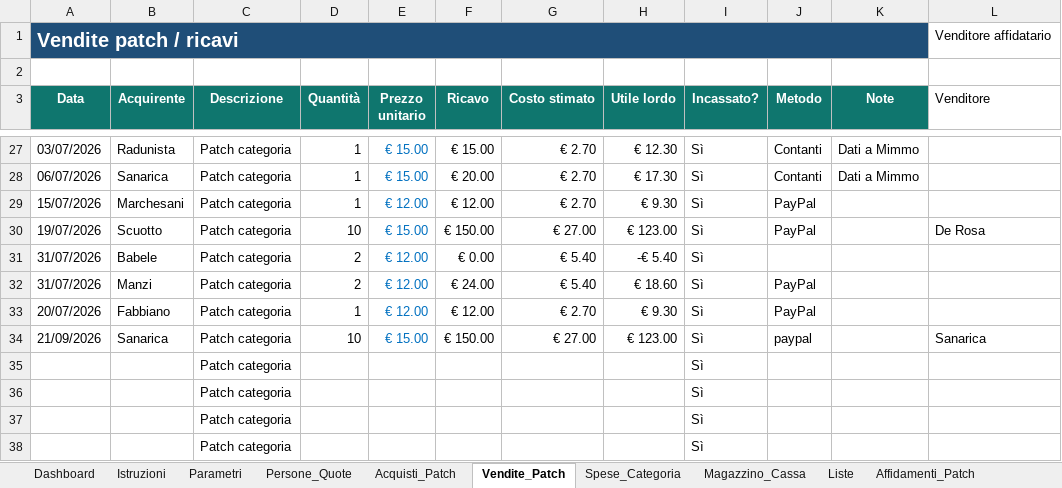
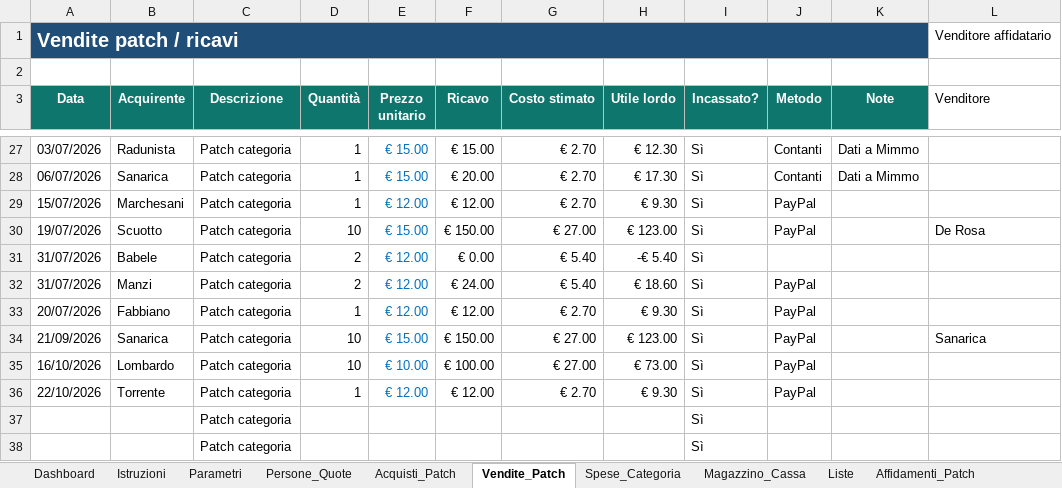
Before and after one commit to angelolosito/calottino-avionici-154, an Excel workbook: calottino_categoria_gestione.xlsx, sheet Vendite_Patch, drawn as a sheet; only a part is shown, gaps mark what is left out; values as stored, in another font and other column widths than the file's, no borders; conditional formats and table styles not drawn; removed rows and columns are numbered as before the commit, all else as after; the diff names each change by its address in the sheet, - before the commit and + after, or states it on an @@ line.

Commit message:
Update calottino_categoria_gestione.xlsx

```diff
--- a/calottino_categoria_gestione.xlsx (sheet Vendite_Patch)
+++ b/calottino_categoria_gestione.xlsx (sheet Vendite_Patch)
-J34 (Metodo): paypal
+J34 (Metodo): PayPal
-row 35:  |  | Patch categoria |  |  |  |  |  | Sì
-row 36:  |  | Patch categoria |  |  |  |  |  | Sì
+row 35: 16/10/2026 | Lombardo | Patch categoria | 10 | € 10.00 | € 100.00 | € 27.00 | € 73.00 | Sì | PayPal
+row 36: 22/10/2026 | Torrente | Patch categoria | 1 | € 12.00 | € 12.00 | € 2.70 | € 9.30 | Sì | PayPal
```
Also changed, not shown: sheet Magazzino_Cassa, sheet Dashboard, charts or pictures.
